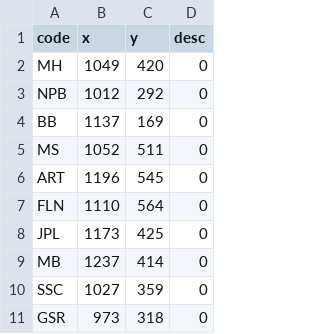
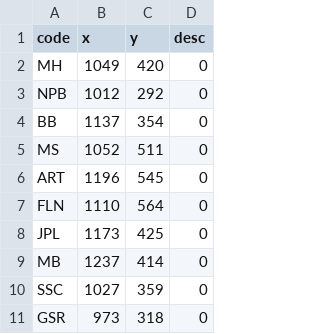
Before and after one commit to Colten-Haggard-dev/CampusMapper, a CSV file: app/src/main/assets/buildings.csv, drawn as a sheet; only a part is shown.

Commit message:
Added MapActivity, Implemented Map Buttons, and Fixed a bug in the buildings.csv file related to the BB building, this calls for a scan of said file for other such data miss-entries.

```diff
--- a/app/src/main/assets/buildings.csv
+++ b/app/src/main/assets/buildings.csv
@@ -3,3 +3,3 @@ MH,1049,420,0
 NPB,1012,292,0
-BB,1137,169,0
+BB,1137,354,0
 MS,1052,511,0
```
Also changed, not shown: 10 other files.
